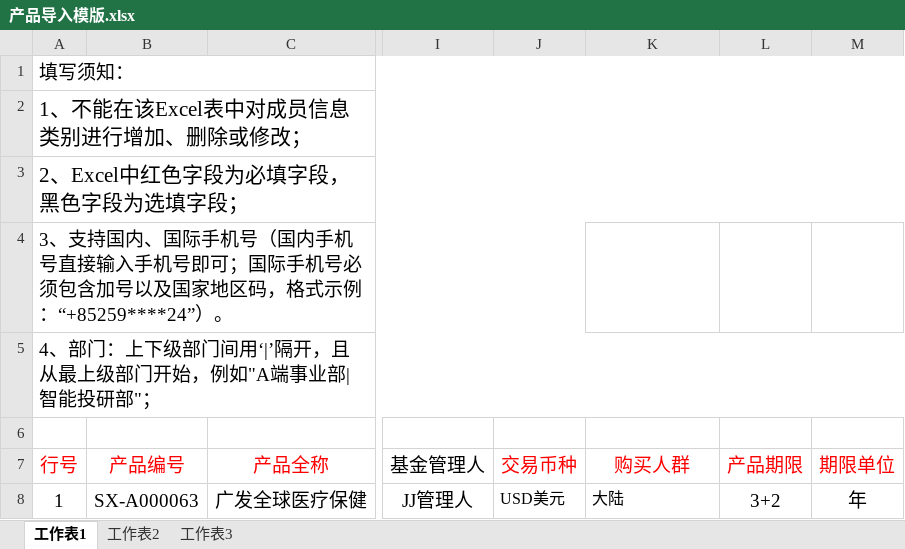
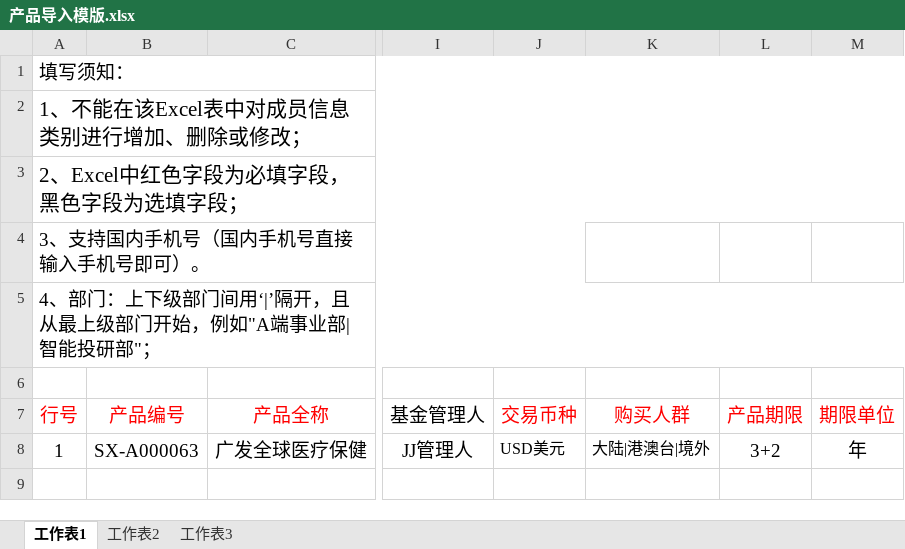
Before and after one commit to Ada-gao/pig_ui, an Excel workbook: static/excel/产品导入模版.xlsx, sheet 工作表1, drawn as a sheet; only a part is shown, gaps mark what is left out; values as stored, in another font and other column widths than the file's, no borders; the diff names each change by its address in the sheet, - before the commit and + after, or states it on an @@ line.

```diff
--- a/static/excel/产品导入模版.xlsx (sheet 工作表1)
+++ b/static/excel/产品导入模版.xlsx (sheet 工作表1)
-A4 (行号): …支持国内、国际手机号（国内手机号直接输入手机号即可；国际手机号必须包含加号以及国家地区码，格式示例：“+85259****24”）。
+A4 (行号): …支持国内手机号（国内手机号直接输入手机号即可）。
-K8 (购买人群): 大陆
+K8 (购买人群): 大陆|港澳台|境外
```
Also changed, not shown: 3 other files.
